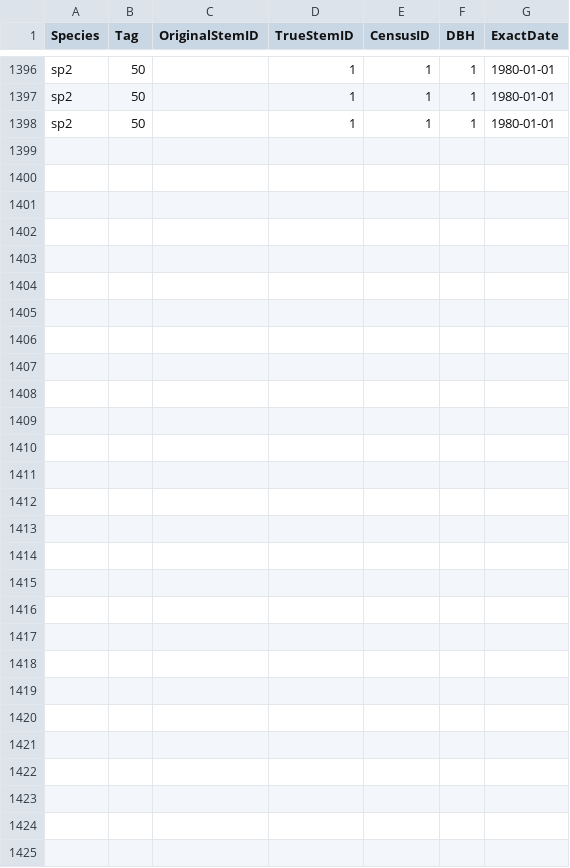
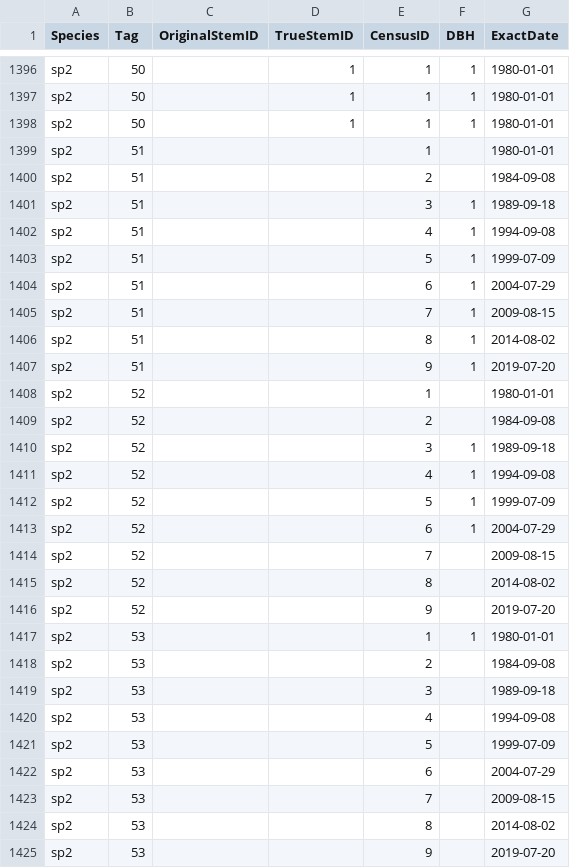
Before and after one commit to jamedina09/BCI50ha_StemReconstruction_Rtables, a CSV file: data_simulation/data/simulated_data_1.csv, drawn as a sheet; only a part is shown, gaps mark what is left out; the diff names each change by its address in the sheet, - before the commit and + after, or states it on an @@ line.

Commit message:
add more complex data

```diff
--- a/data_simulation/data/simulated_data_1.csv
+++ b/data_simulation/data/simulated_data_1.csv
+row 1399: sp2 | 51 |  |  | 1 |  | 1980-01-01
+row 1400: sp2 | 51 |  |  | 2 |  | 1984-09-08
+row 1401: sp2 | 51 |  |  | 3 | 1 | 1989-09-18
+row 1402: sp2 | 51 |  |  | 4 | 1 | 1994-09-08
+row 1403: sp2 | 51 |  |  | 5 | 1 | 1999-07-09
+row 1404: sp2 | 51 |  |  | 6 | 1 | 2004-07-29
+row 1405: sp2 | 51 |  |  | 7 | 1 | 2009-08-15
+row 1406: sp2 | 51 |  |  | 8 | 1 | 2014-08-02
+row 1407: sp2 | 51 |  |  | 9 | 1 | 2019-07-20
+row 1408: sp2 | 52 |  |  | 1 |  | 1980-01-01
+row 1409: sp2 | 52 |  |  | 2 |  | 1984-09-08
+row 1410: sp2 | 52 |  |  | 3 | 1 | 1989-09-18
+row 1411: sp2 | 52 |  |  | 4 | 1 | 1994-09-08
+row 1412: sp2 | 52 |  |  | 5 | 1 | 1999-07-09
+row 1413: sp2 | 52 |  |  | 6 | 1 | 2004-07-29
+row 1414: sp2 | 52 |  |  | 7 |  | 2009-08-15
+row 1415: sp2 | 52 |  |  | 8 |  | 2014-08-02
+row 1416: sp2 | 52 |  |  | 9 |  | 2019-07-20
+row 1417: sp2 | 53 |  |  | 1 | 1 | 1980-01-01
+row 1418: sp2 | 53 |  |  | 2 |  | 1984-09-08
+row 1419: sp2 | 53 |  |  | 3 |  | 1989-09-18
+row 1420: sp2 | 53 |  |  | 4 |  | 1994-09-08
+row 1421: sp2 | 53 |  |  | 5 |  | 1999-07-09
+row 1422: sp2 | 53 |  |  | 6 |  | 2004-07-29
+row 1423: sp2 | 53 |  |  | 7 |  | 2009-08-15
+row 1424: sp2 | 53 |  |  | 8 |  | 2014-08-02
+row 1425: sp2 | 53 |  |  | 9 |  | 2019-07-20
```
Also changed, not shown: 2 other files.
